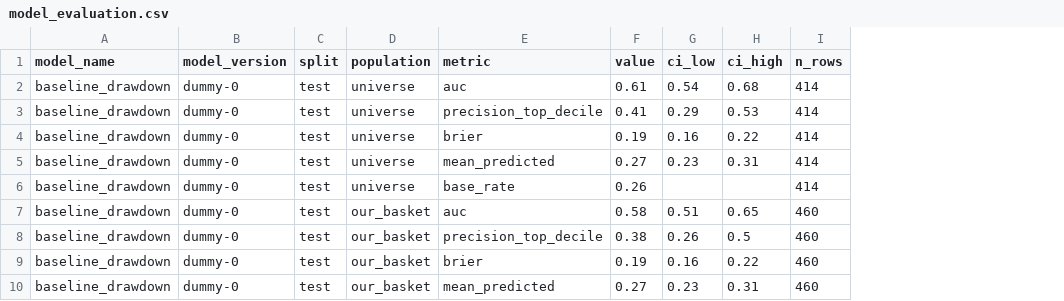
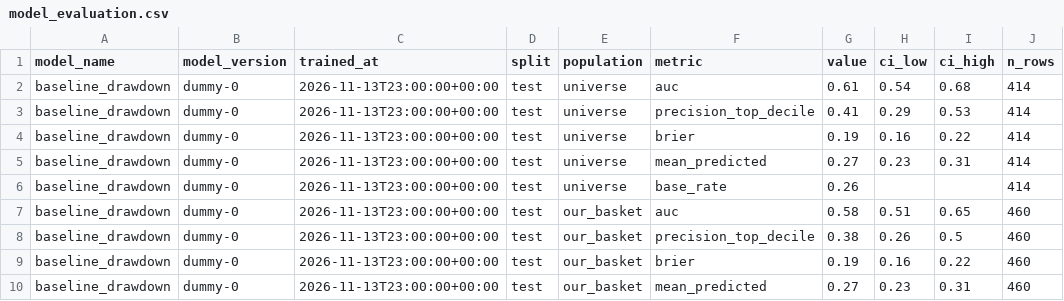
Before and after one commit to ypc0701-cmyk/team6_market-bubble-alert, a CSV file: docs/dummy_rows/phase2/model_evaluation.csv, drawn as a sheet; only a part is shown; the diff names each change by its address in the sheet, - before the commit and + after, or states it on an @@ line.

```diff
--- a/docs/dummy_rows/phase2/model_evaluation.csv
+++ b/docs/dummy_rows/phase2/model_evaluation.csv
+column C (trained_at), rows 2-10: all 2026-11-13T23:00:00+00:00
```
Also changed, not shown: docs/dummy_rows/phase2/model_predictions.csv, docs/dummy_rows/phase2/model_scores.csv, 6 other files.
